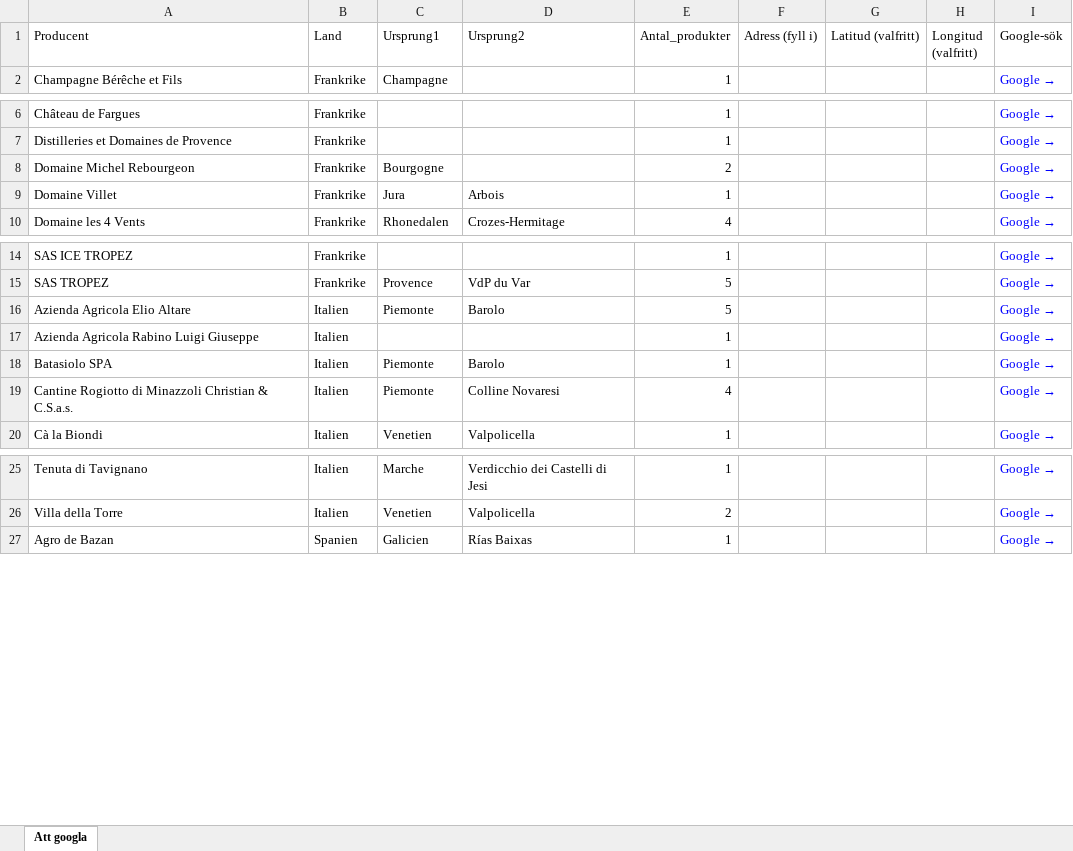
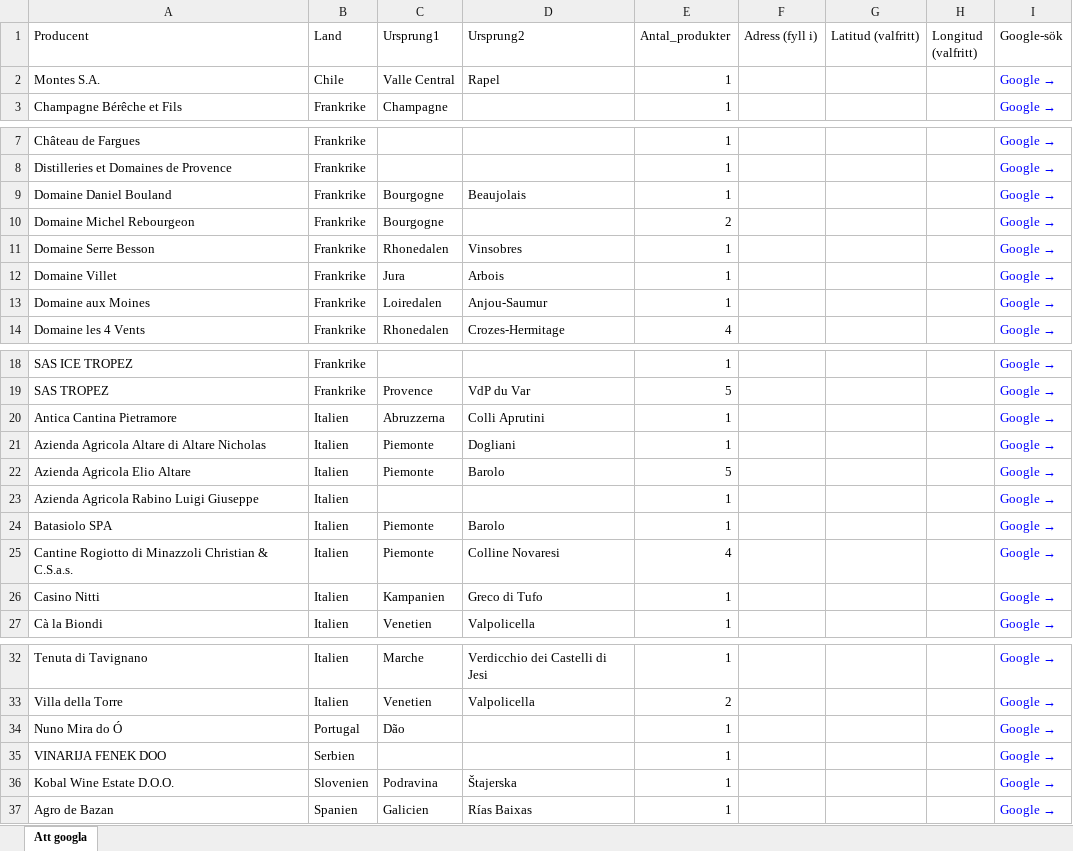
Before and after one commit to stasatebe/vinografi, an Excel workbook: data/att_googla.xlsx, sheet Att googla, drawn as a sheet; only a part is shown, gaps mark what is left out; values as stored, in another font and other column widths than the file's, no borders; the diff covers the shown part only; the diff names each change by its address in the sheet, - before the commit and + after, or states it on an @@ line.

```diff
--- a/data/att_googla.xlsx (sheet Att googla)
+++ b/data/att_googla.xlsx (sheet Att googla)
+row 2: Montes S.A. | Chile | Valle Central | Rapel | 1 |  |  |  | Google →
+row 9: Domaine Daniel Bouland | Frankrike | Bourgogne | Beaujolais | 1 |  |  |  | Google →
+row 11: Domaine Serre Besson | Frankrike | Rhonedalen | Vinsobres | 1 |  |  |  | Google →
+row 13: Domaine aux Moines | Frankrike | Loiredalen | Anjou-Saumur | 1 |  |  |  | Google →
+row 20: Antica Cantina Pietramore | Italien | Abruzzerna | Colli Aprutini | 1 |  |  |  | Google →
+row 21: Azienda Agricola Altare di Altare Nicholas | Italien | Piemonte | Dogliani | 1 |  |  |  | Google →
+row 26: Casino Nitti | Italien | Kampanien | Greco di Tufo | 1 |  |  |  | Google →
+row 34: Nuno Mira do Ó | Portugal | Dão |  | 1 |  |  |  | Google →
+row 35: VINARIJA FENEK DOO | Serbien |  |  | 1 |  |  |  | Google →
+row 36: Kobal Wine Estate D.O.O. | Slovenien | Podravina | Štajerska | 1 |  |  |  | Google →
```
Also changed, not shown: 1 added row elsewhere in this sheet, 1 other file.
